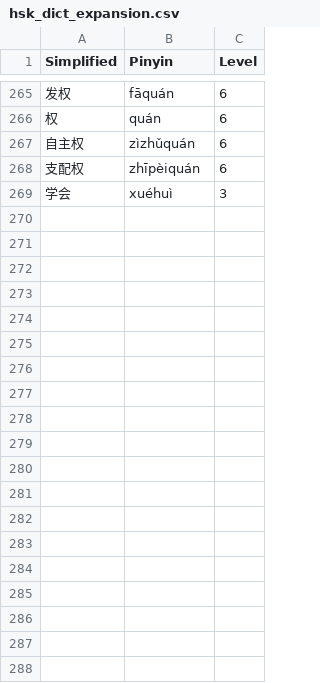
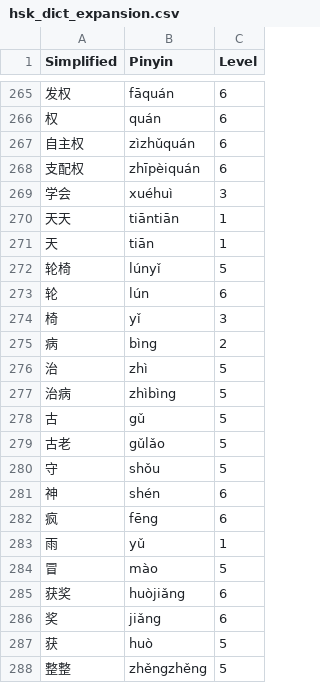
Before and after one commit to matturche/hskgrader, a CSV file: data/hsk_dict_expansion.csv, drawn as a sheet; only a part is shown, gaps mark what is left out; the diff covers the shown part only; the diff names each change by its address in the sheet, - before the commit and + after, or states it on an @@ line.

Commit message:
expanded custom dict with hsk6-text4

```diff
--- a/data/hsk_dict_expansion.csv
+++ b/data/hsk_dict_expansion.csv
+row 270: 天天 | tiāntiān | 1
+row 271: 天 | tiān | 1
+row 272: 轮椅 | lúnyǐ | 5
+row 273: 轮 | lún | 6
+row 274: 椅 | yǐ | 3
+row 275: 病 | bìng | 2
+row 276: 治 | zhì | 5
+row 277: 治病 | zhìbìng | 5
+row 278: 古 | gǔ | 5
+row 279: 古老 | gǔlǎo | 5
+row 280: 守 | shǒu | 5
+row 281: 神 | shén | 6
+row 282: 疯 | fēng | 6
+row 283: 雨 | yǔ | 1
+row 284: 冒 | mào | 5
+row 285: 获奖 | huòjiǎng | 6
+row 286: 奖 | jiǎng | 6
+row 287: 获 | huò | 5
+row 288: 整整 | zhěngzhěng | 5
```
Also changed, not shown: 33 added rows elsewhere in this file.
